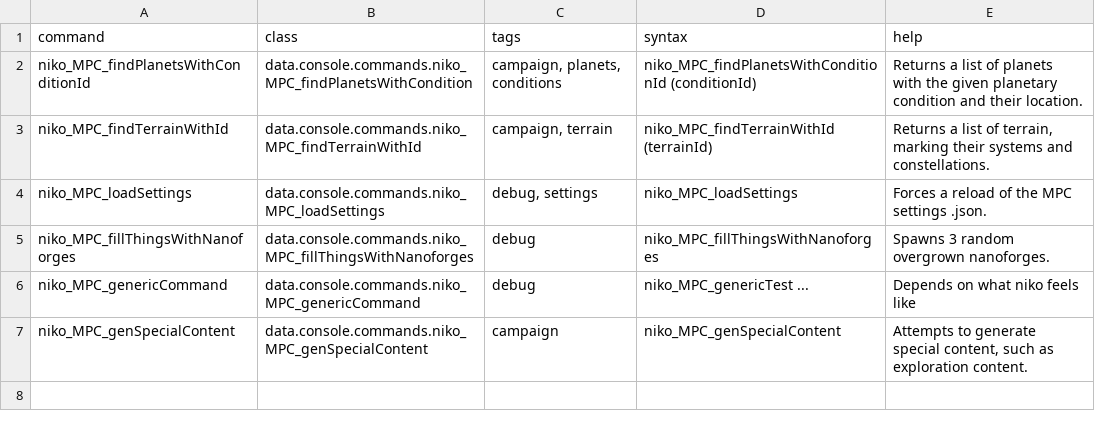
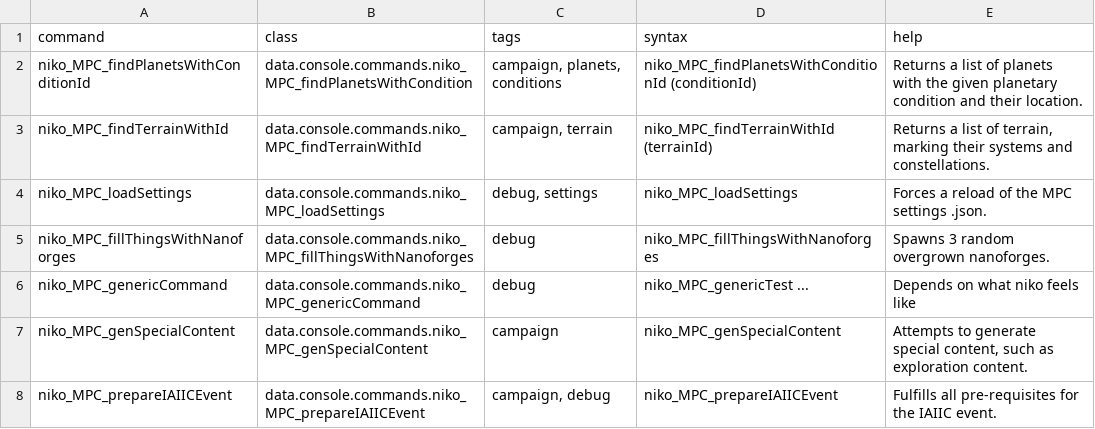
Before and after one commit to nikothedude/MorePlanetaryConditions, a CSV file: data/console/commands.csv, drawn as a sheet.

```diff
--- a/data/console/commands.csv
+++ b/data/console/commands.csv
@@ -7 +7,2 @@ niko_MPC_genericCommand,data.console.commands.niko_MPC_genericCommand,debug,niko
 niko_MPC_genSpecialContent,data.console.commands.niko_MPC_genSpecialContent,campaign,niko_MPC_genSpecialContent,"Attempts to generate special content, such as exploration content."
+niko_MPC_prepareIAIICEvent,data.console.commands.niko_MPC_prepareIAIICEvent,"campaign, debug",niko_MPC_prepareIAIICEvent,Fulfills all pre-requisites for the IAIIC event.
```
Also changed, not shown: data/campaign/market_conditions.csv, data/strings/descriptions.csv, 31 other files.
